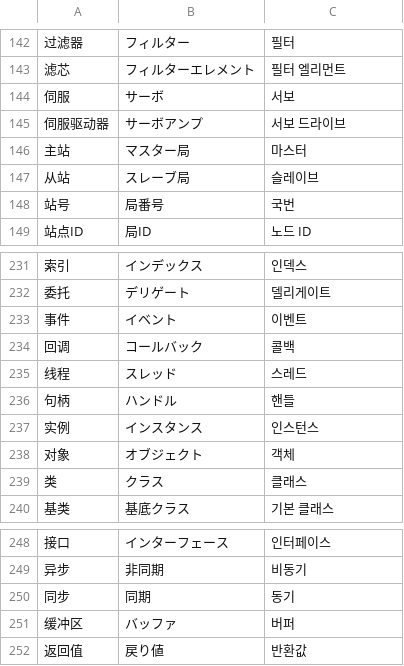
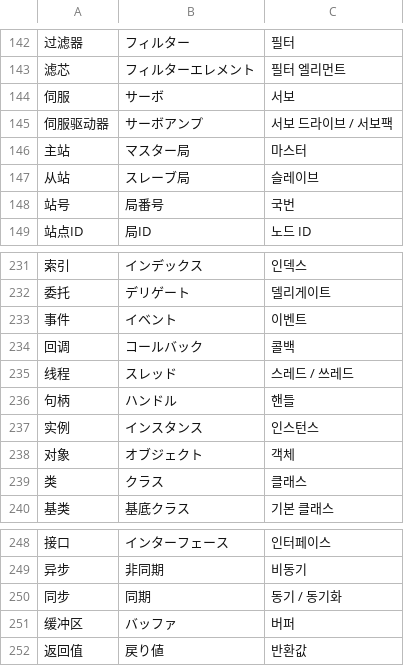
Before and after one commit to songloi0730/tu-dien-xuong-offline, a TSV file: data/dich-ja-ko-3.tsv, drawn as a sheet; only a part is shown, gaps mark what is left out; the diff names each change by its address in the sheet, - before the commit and + after, or states it on an @@ line.

```diff
--- a/data/dich-ja-ko-3.tsv
+++ b/data/dich-ja-ko-3.tsv
-C145: 서보 드라이브
+C145: 서보 드라이브 / 서보팩
-C235: 스레드
+C235: 스레드 / 쓰레드
-C250: 동기
+C250: 동기 / 동기화
```
Also changed, not shown: data/dich-ja-ko-2.tsv, data/dich-ja-ko.tsv, 6 other files.
